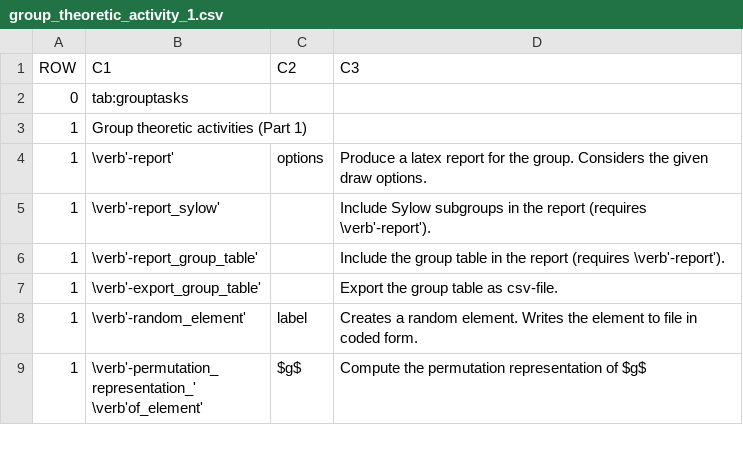
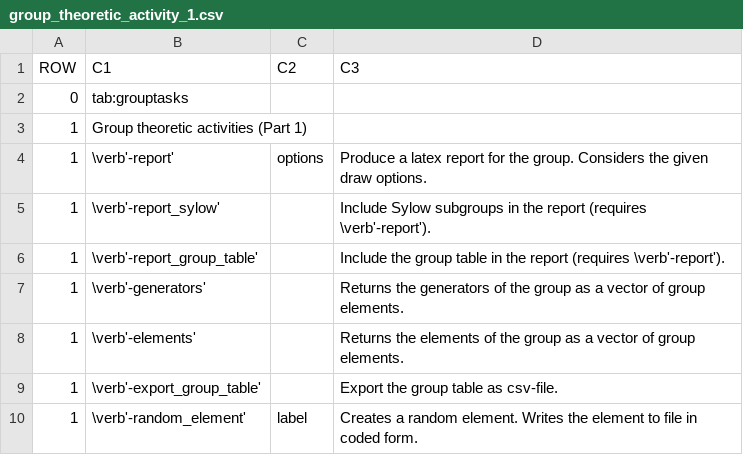
Before and after one commit to abetten/orbiter, a CSV file: doc/tables/commands/group_theoretic_activity_1.csv, drawn as a sheet; only a part is shown; the shorter side is filled out with more unchanged rows; the diff names each change by its address in the sheet, - before the commit and + after, or states it on an @@ line.

Commit message:
added class vector_ge_activity, fixed packing long orbits

```diff
--- a/doc/tables/commands/group_theoretic_activity_1.csv
+++ b/doc/tables/commands/group_theoretic_activity_1.csv
+row 7: 1 | \verb'-generators' |  | Returns the generators of the group as a vector of group elements.
+row 8: 1 | \verb'-elements' |  | Returns the elements of the group as a vector of group elements.
```
Also changed, not shown: doc/tables/commands/vector_ge_builder.csv, 41 other files.
